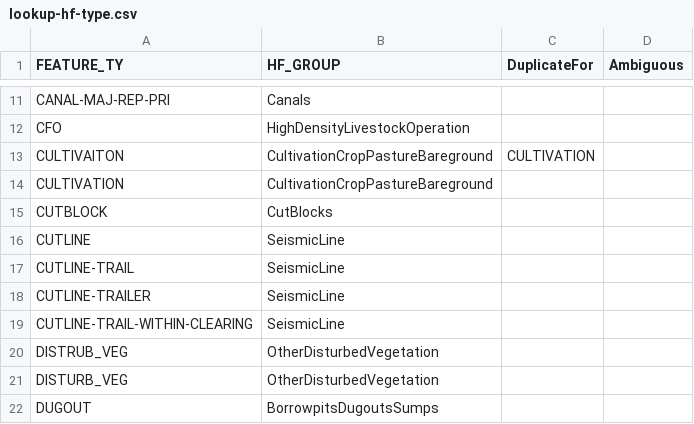
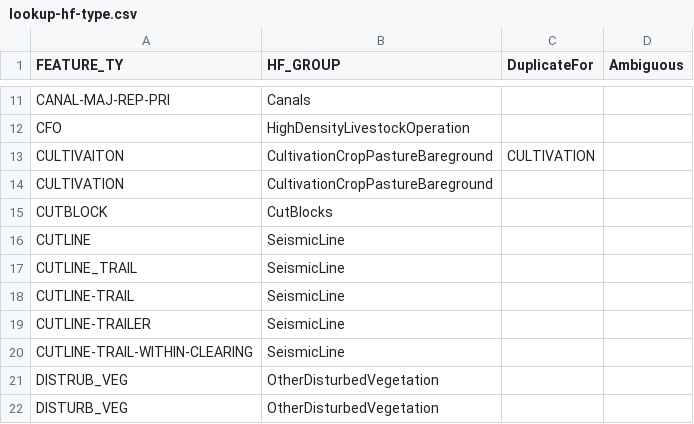
Before and after one commit to psolymos/abmianalytics, a CSV file: lookup/lookup-hf-type.csv, drawn as a sheet; only a part is shown, gaps mark what is left out; the shorter side is filled out with more unchanged rows; the diff names each change by its address in the sheet, - before the commit and + after, or states it on an @@ line.

Commit message:
alias

```diff
--- a/lookup/lookup-hf-type.csv
+++ b/lookup/lookup-hf-type.csv
+row 17: CUTLINE_TRAIL | SeismicLine
```
